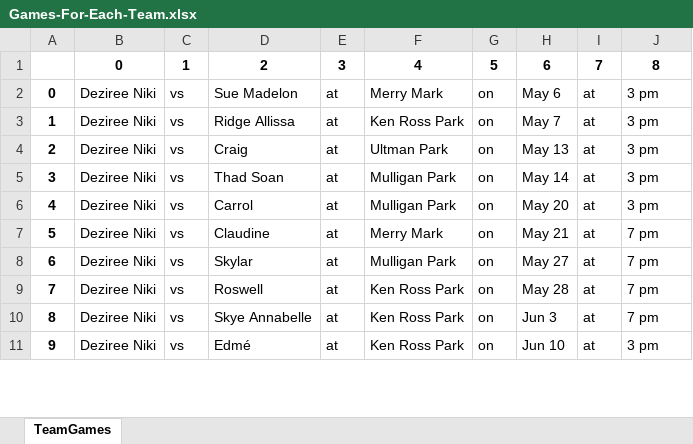
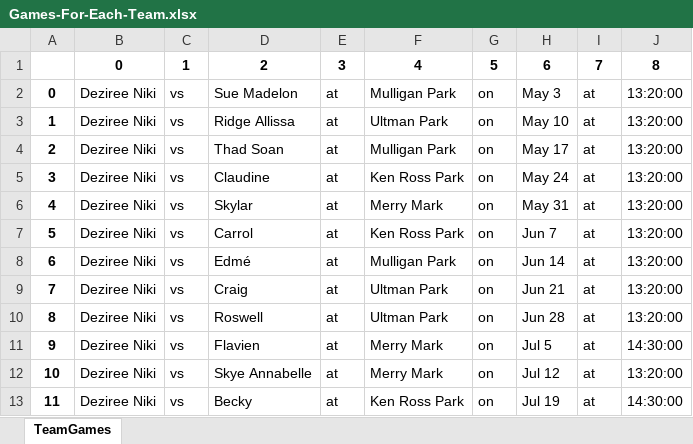
Before and after one commit to hapsdoifh/Game-Planner, an Excel workbook: Output-Folder/Games-For-Each-Team.xlsx, sheet TeamGames, drawn as a sheet; only a part is shown; values as stored, in another font and other column widths than the file's, no borders; removed rows and columns are numbered as before the commit, all else as after; the diff covers the shown part only; the diff names each change by its address in the sheet, - before the commit and + after, or states it on an @@ line.

```diff
--- a/Output-Folder/Games-For-Each-Team.xlsx (sheet TeamGames)
+++ b/Output-Folder/Games-For-Each-Team.xlsx (sheet TeamGames)
-F2: Merry Mark
+F2: Mulligan Park
-H2: May 6
+H2: May 3
-J2: 3 pm
+J2: 13:20:00
-row 3: 1 | Deziree Niki | vs | Ridge Allissa | at | Ken Ross Park | on | May 7 | at | 3 pm
@@ column A renumbered from row 3 down @@
-D3: Craig
+D3: Ridge Allissa
-H3: May 13
+H3: May 10
-J3:J5: 3 pm
+J3:J5: 13:20:00
-H4: May 14
+H4: May 17
-D5: Carrol
+D5: Claudine
-F5: Mulligan Park
+F5: Ken Ross Park
-H5: May 20
+H5: May 24
-D6: Claudine
+D6: Skylar
-H6: May 21
+H6: May 31
-J6: 7 pm
+J6: 13:20:00
+row 7: 5 | Deziree Niki | vs | Carrol | at | Ken Ross Park | on | Jun 7 | at | 13:20:00
-D8: Skylar
+D8: Edmé
-H8: May 27
+H8: Jun 14
-J8: 7 pm
+J8: 13:20:00
+row 9: 7 | Deziree Niki | vs | Craig | at | Ultman Park | on | Jun 21 | at | 13:20:00
-F10: Ken Ross Park
+F10: Ultman Park
-H10: May 28
+H10: Jun 28
-J10: 7 pm
+J10: 13:20:00
+row 11: 9 | Deziree Niki | vs | Flavien | at | Merry Mark | on | Jul 5 | at | 14:30:00
-F12: Ken Ross Park
+F12: Merry Mark
-H12: Jun 3
+H12: Jul 12
-J12: 7 pm
+J12: 13:20:00
-D13: Edmé
+D13: Becky
-H13: Jun 10
+H13: Jul 19
-J13: 3 pm
+J13: 14:30:00
```
Also changed, not shown: 33 added rows, 1 removed row and 812 edited cells elsewhere in this sheet, Output-Folder/GameSchedule.xlsx, Output-Folder/Team-Location-count.xlsx, 2 other files.
